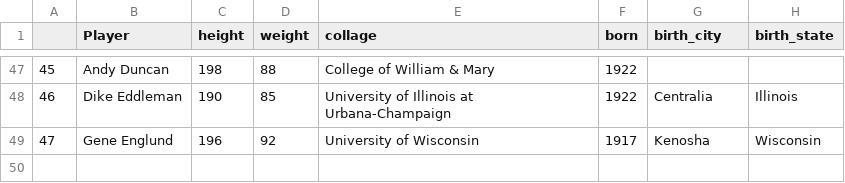
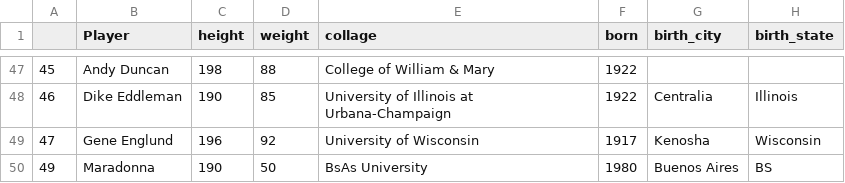
Before and after one commit to Pbotsaris/my_sqlite, a CSV file: data/nba_players_test.csv, drawn as a sheet; only a part is shown, gaps mark what is left out; the diff names each change by its address in the sheet, - before the commit and + after, or states it on an @@ line.

```diff
--- a/data/nba_players_test.csv
+++ b/data/nba_players_test.csv
+row 50: 49 | Maradonna | 190 | 50 | BsAs University | 1980 | Buenos Aires | BS
```
Also changed, not shown: 4 other files.
